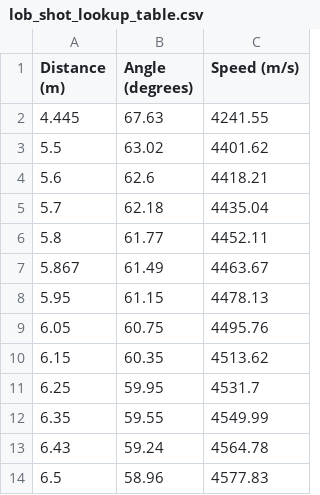
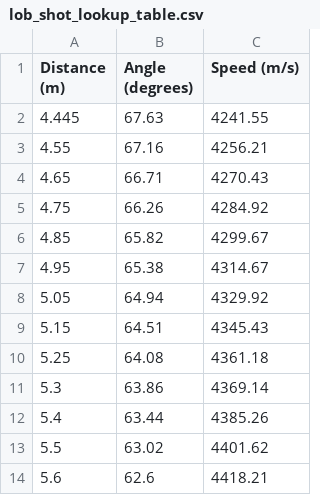
Before and after one commit to HighlandersFRC/FRC-2024, a CSV file: lob_shot_lookup_table.csv, drawn as a sheet; only a part is shown; the shorter side is filled out with more unchanged rows.

Commit message:
Added more values

```diff
--- a/lob_shot_lookup_table.csv
+++ b/lob_shot_lookup_table.csv
@@ -2,2 +2,12 @@ Distance (m),Angle (degrees),Speed (m/s)
 4.445,67.63,4241.55
+4.55,67.16,4256.21
+4.65,66.71,4270.43
+4.75,66.26,4284.92
+4.85,65.82,4299.67
+4.95,65.38,4314.67
+5.05,64.94,4329.92
+5.15,64.51,4345.43
+5.25,64.08,4361.18
+5.3,63.86,4369.14
+5.4,63.44,4385.26
 5.5,63.02,4401.62
```
Also changed, not shown: 2 other files.
